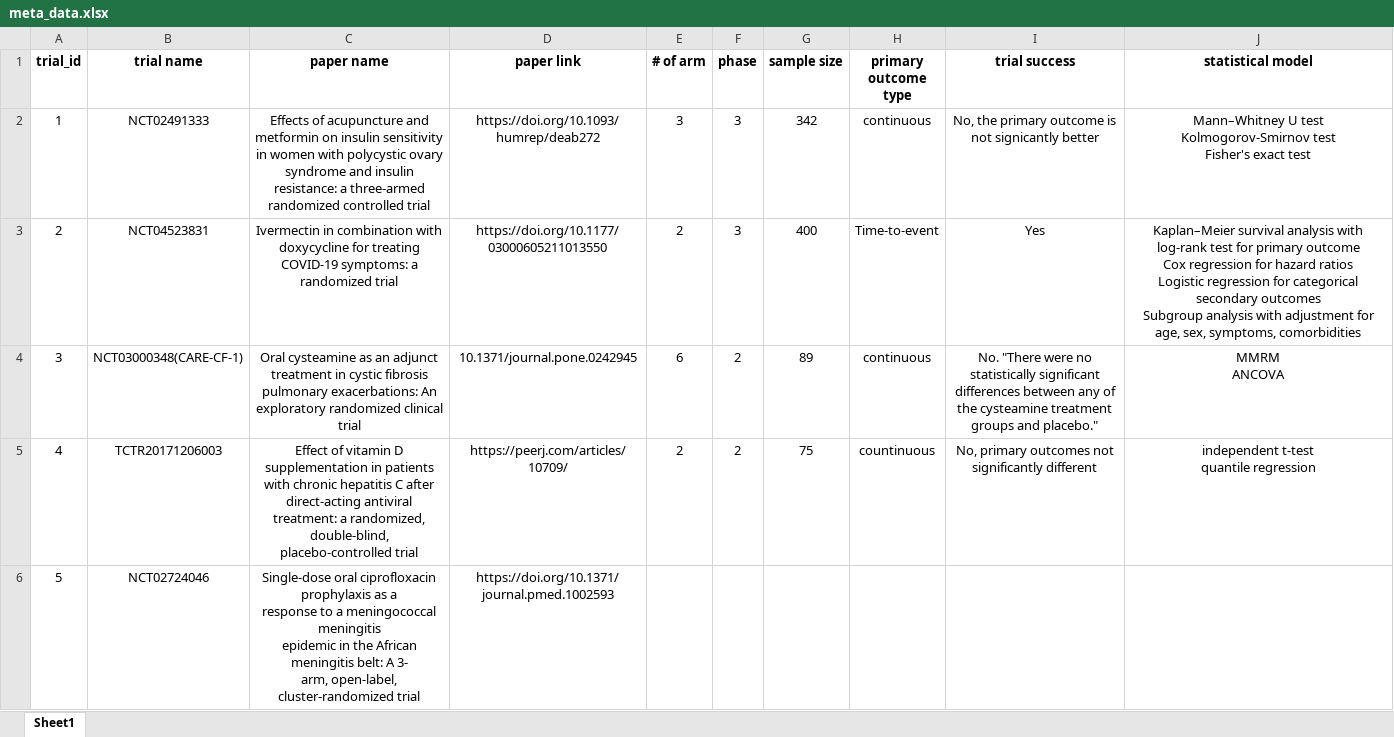
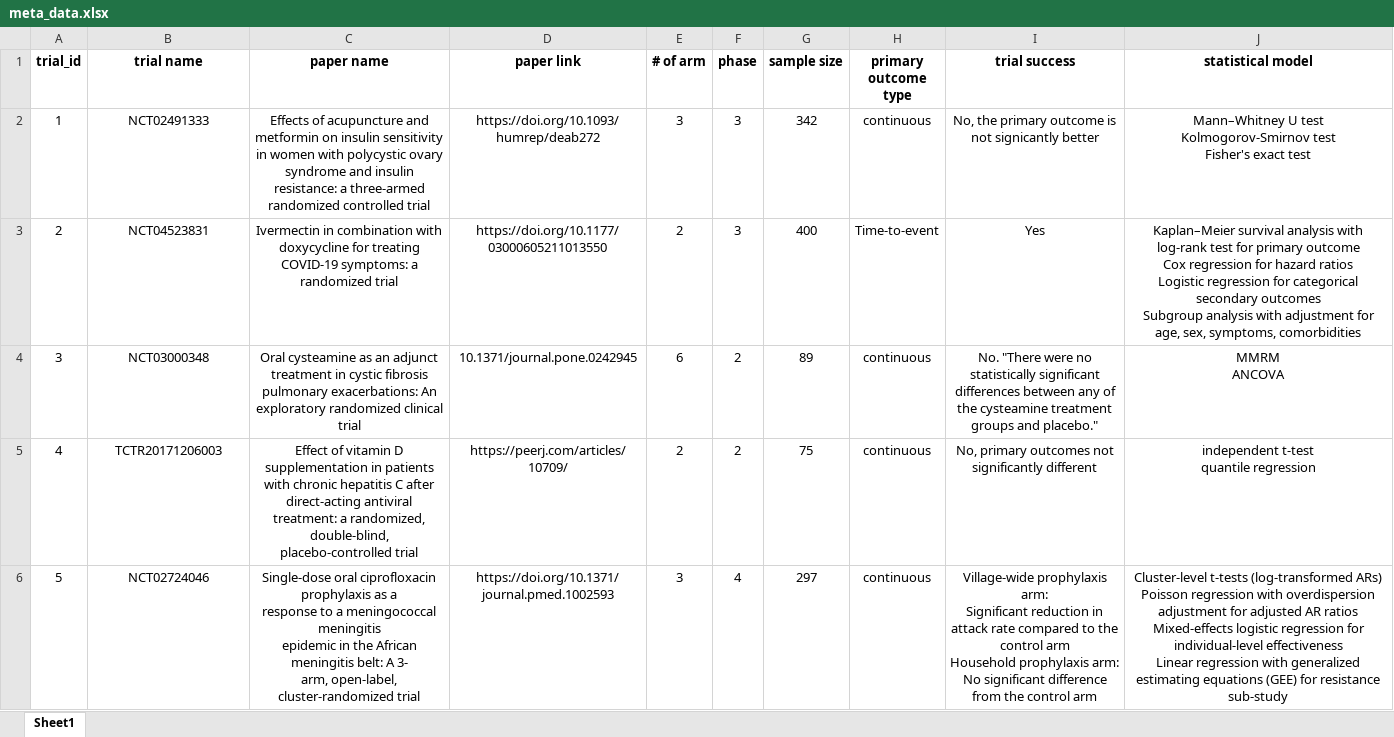
Before and after one commit to syl051088/RCT_Data, an Excel workbook: cleaned_data/meta_data.xlsx, sheet Sheet1, drawn as a sheet; only a part is shown; values as stored, in another font and other column widths than the file's, no borders; ↵ is a line break in a cell; the diff covers the shown part only; the diff names each change by its address in the sheet, - before the commit and + after, or states it on an @@ line.

Commit message:
complete first 11 trials

```diff
--- a/cleaned_data/meta_data.xlsx (sheet Sheet1)
+++ b/cleaned_data/meta_data.xlsx (sheet Sheet1)
-B4 (trial name): NCT03000348(CARE-CF-1)
+B4 (trial name): NCT03000348
-H5 (primary outcome type): countinuous
+H5 (primary outcome type): continuous
-E6 (# of arm): (empty)
+E6 (# of arm): 3
-F6 (phase): (empty)
+F6 (phase): 4
-G6 (sample size): (empty)
+G6 (sample size): 297
-H6 (primary outcome type): (empty)
+H6 (primary outcome type): continuous
-I6 (trial success): (empty)
+I6 (trial success): Village-wide prophylaxis arm: ↵ Significant reduction in attack rate compared to the control arm ↵ Household prophylaxis arm: ↵ No significant difference from the control arm
-J6 (statistical model): (empty)
+J6 (statistical model): Cluster-level t-tests (log-transformed ARs) ↵ Poisson regression with overdispersion adjustment for adjusted AR ratios ↵ Mixed-effects logistic regression for individual-level effectiveness ↵ Linear regression with generalized estimating equations (GEE) for resistance sub-study
```
Also changed, not shown: 54 edited cells elsewhere in this sheet, 48 other files.
